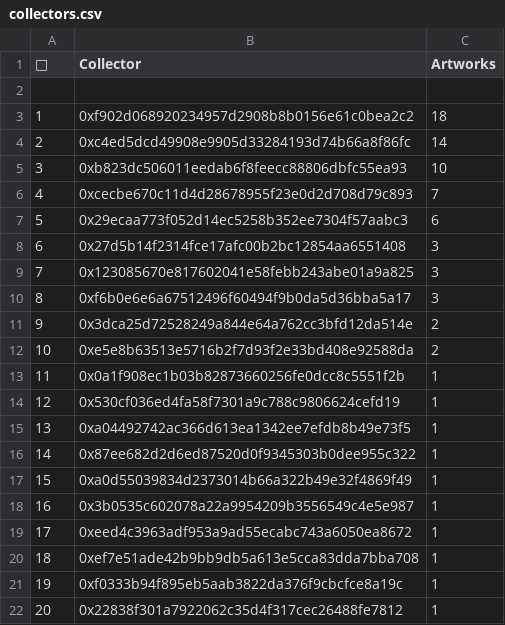
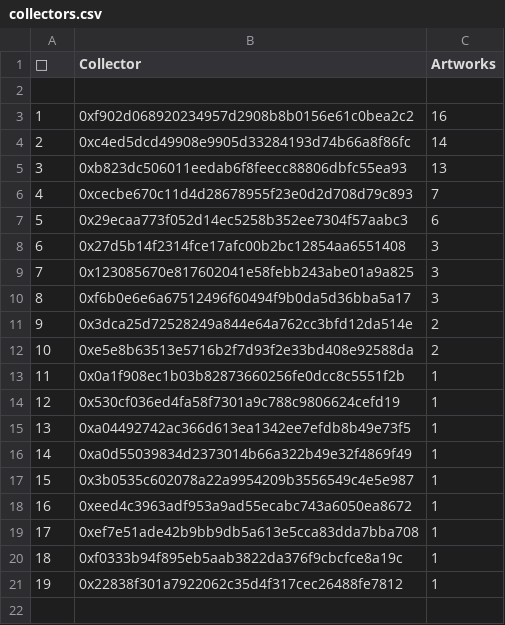
Before and after one commit to JohnOrionYoung/JOYhotPotato, a CSV file: src/python/collectors.csv, drawn as a sheet; removed rows and columns are numbered as before the commit, all else as after; the diff names each change by its address in the sheet, - before the commit and + after, or states it on an @@ line.

Commit message:
update

```diff
--- a/src/python/collectors.csv
+++ b/src/python/collectors.csv
-C3 (Artworks): 18
+C3 (Artworks): 16
-C5 (Artworks): 10
+C5 (Artworks): 13
-row 16: 14 | 0x87ee682d2d6ed87520d0f9345303b0dee955c322 | 1
@@ column A (👑) renumbered from row 16 down @@
```
